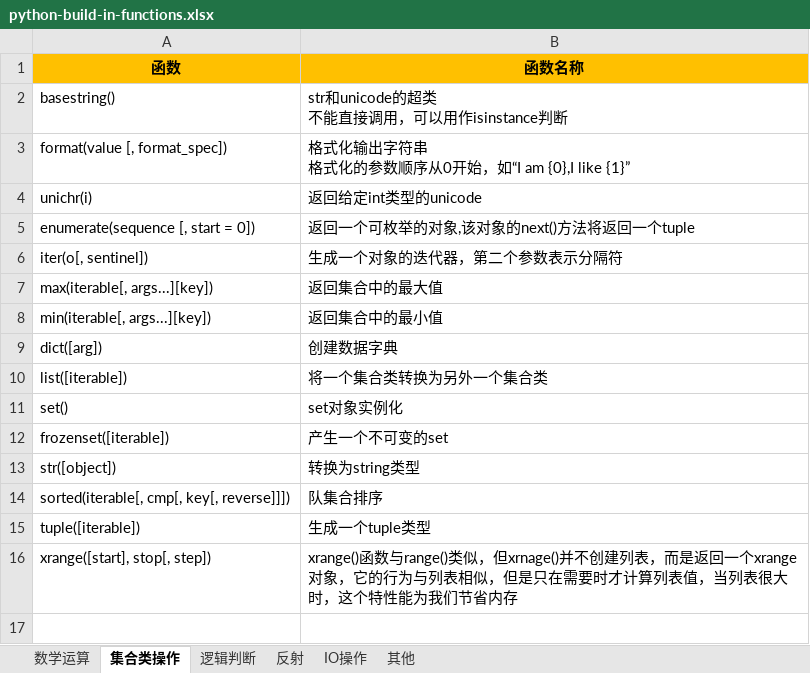
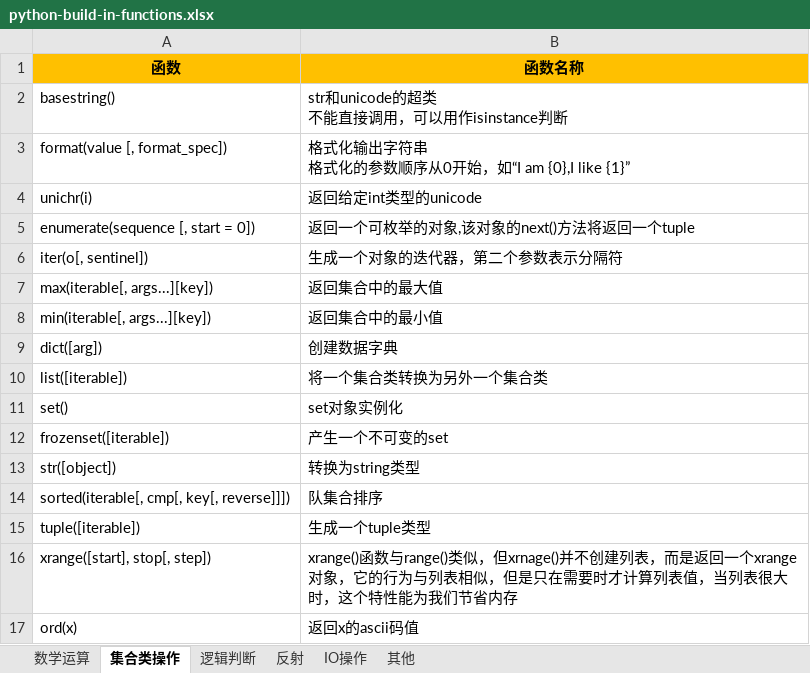
Before and after one commit to jianfeihit/doc, an Excel workbook: 04_python/python-build-in-functions.xlsx, sheet 集合类操作, drawn as a sheet; values as stored, in another font and other column widths than the file's, no borders; the diff names each change by its address in the sheet, - before the commit and + after, or states it on an @@ line.

```diff
--- a/04_python/python-build-in-functions.xlsx (sheet 集合类操作)
+++ b/04_python/python-build-in-functions.xlsx (sheet 集合类操作)
+row 17: ord(x) | 返回x的ascii码值
```
Also changed, not shown: 5 other files.
